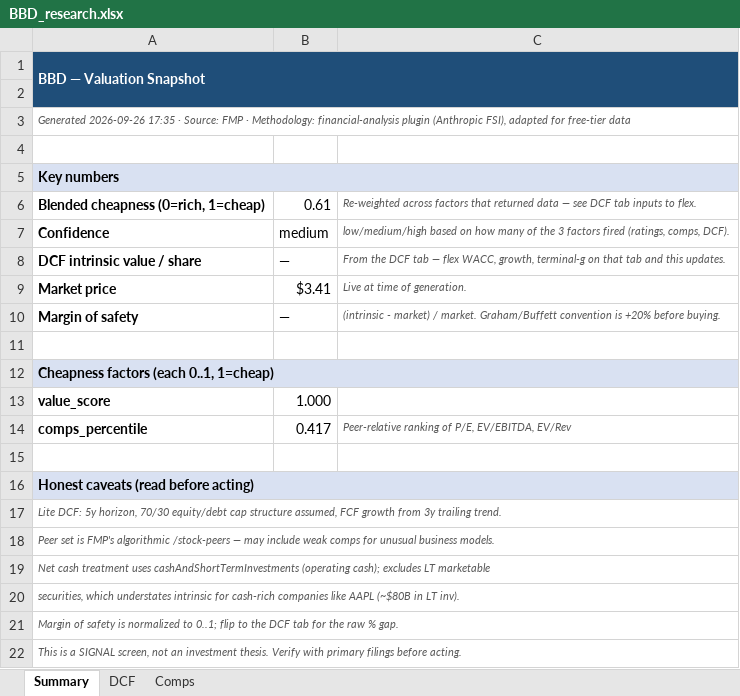
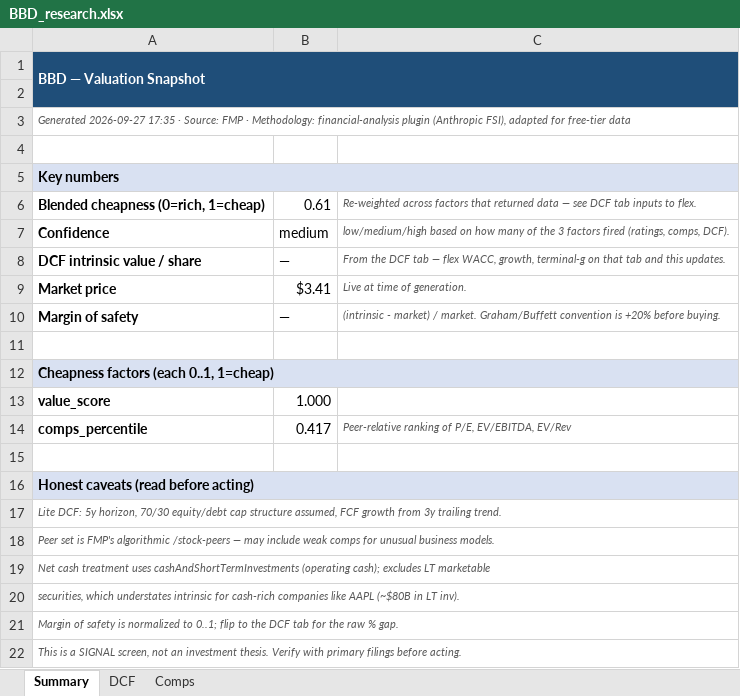
Before and after one commit to fawzisaldana-glitch/stock-alert-app, an Excel workbook: app/reports/BBD_research.xlsx, sheet Summary, drawn as a sheet; values as stored, in another font and other column widths than the file's, no borders; the diff names each change by its address in the sheet, - before the commit and + after, or states it on an @@ line.

```diff
--- a/app/reports/BBD_research.xlsx (sheet Summary)
+++ b/app/reports/BBD_research.xlsx (sheet Summary)
-A3: Generated 2026-09-26 17:35 ·…
+A3: Generated 2026-09-27 17:35 ·…
```
Also changed, not shown: app/reports/CULP_research.xlsx, app/reports/GAM_research.xlsx, 11 other files.
